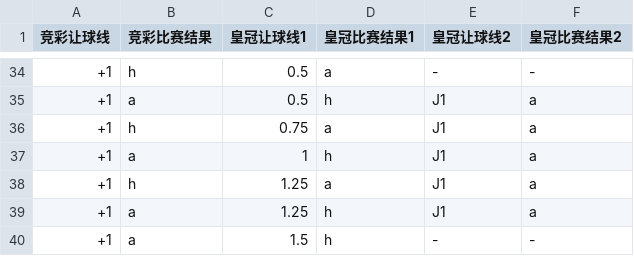
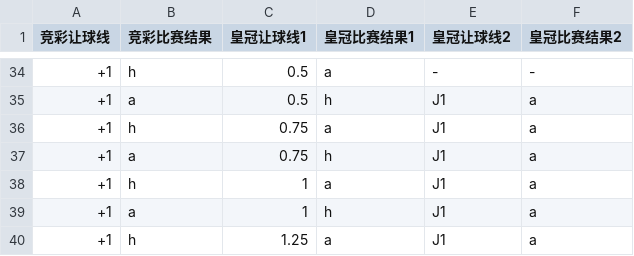
Before and after one commit to zxxzzzzz/oddServer, a CSV file: rule/chuanRule.csv, drawn as a sheet; only a part is shown, gaps mark what is left out; the shorter side is filled out with more unchanged rows.

```diff
--- a/rule/chuanRule.csv
+++ b/rule/chuanRule.csv
@@ -36,2 +36,4 @@
 +1,h,0.75,a,J1,a
++1,a,0.75,h,J1,a
++1,h,1,a,J1,a
 +1,a,1,h,J1,a
```
Also changed, not shown: 3 other files.
